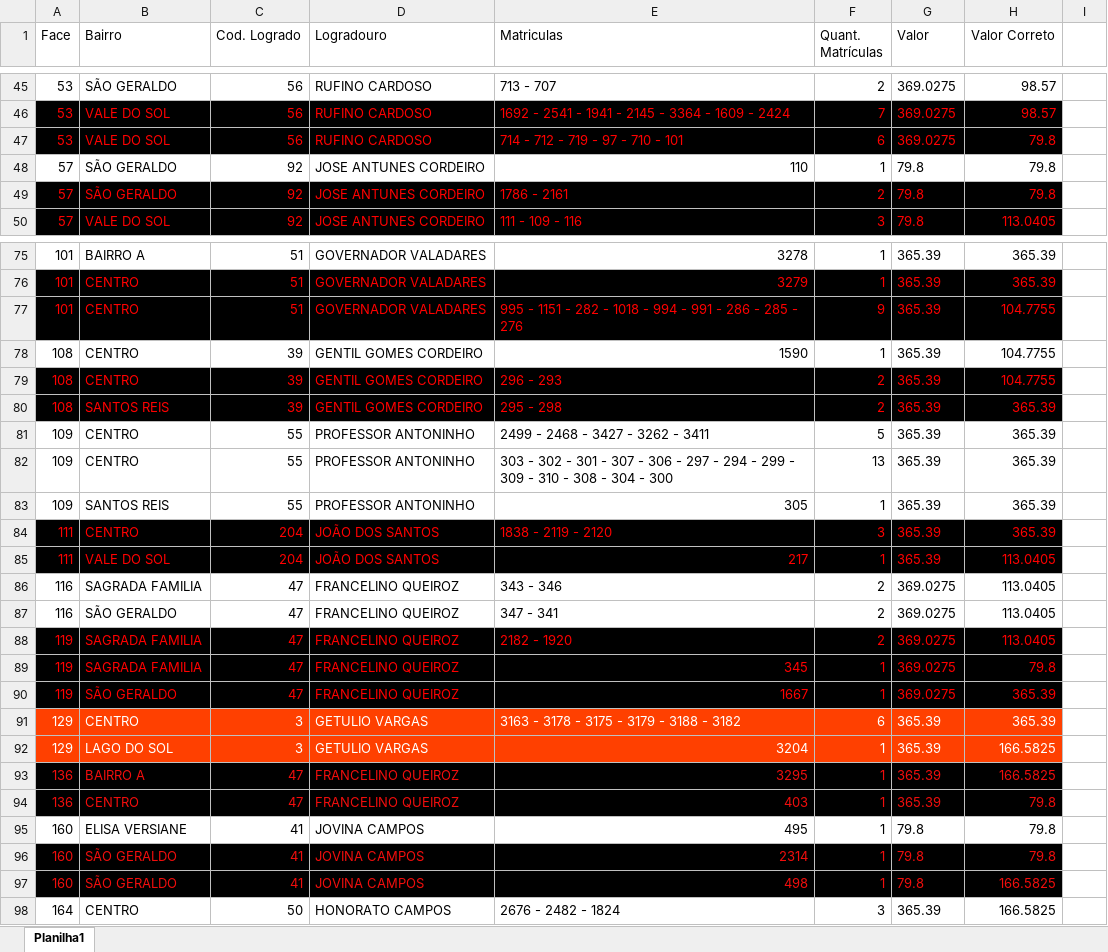
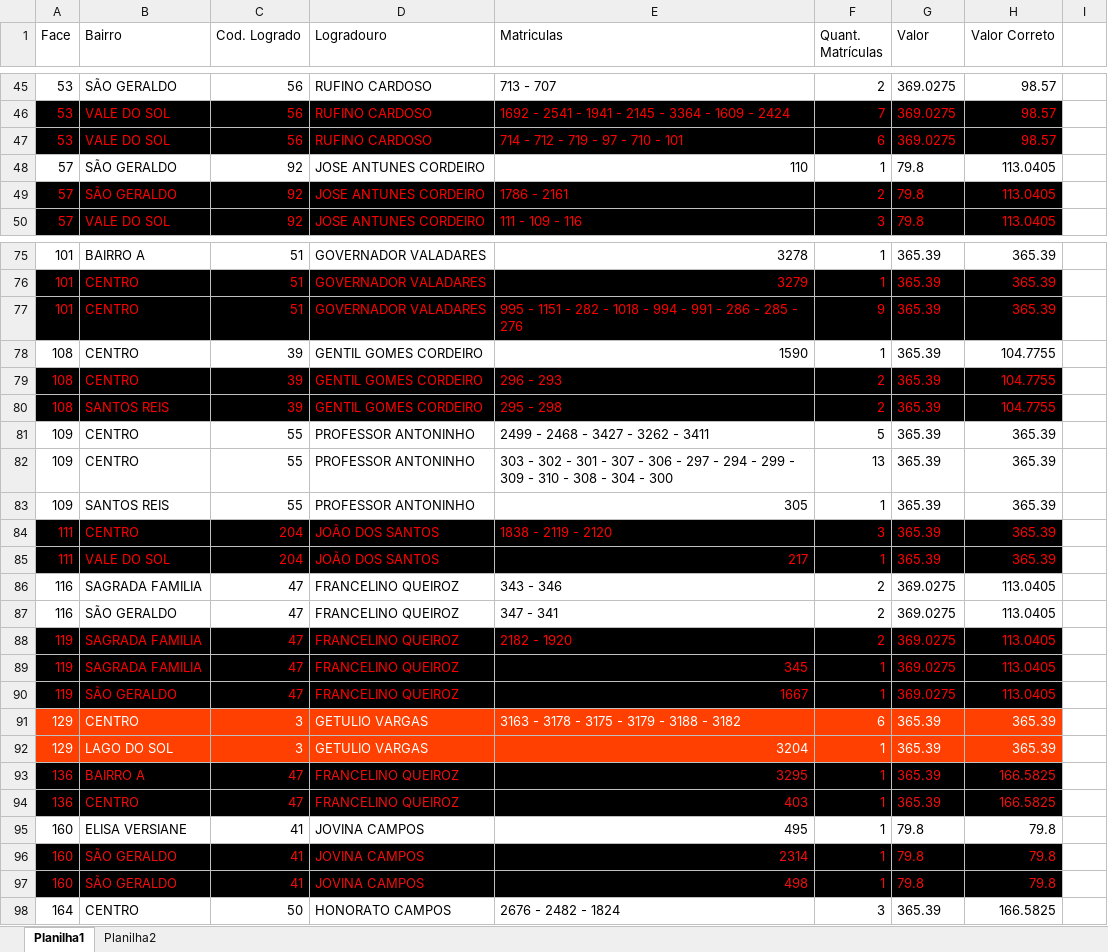
Before and after one commit to Jeffs-Soares/sheets, an Excel workbook: faces.xlsx, sheet Planilha1, drawn as a sheet; only a part is shown, gaps mark what is left out; values as stored, in another font and other column widths than the file's, no borders; charts and pictures not drawn; the diff covers the shown part only; the diff names each change by its address in the sheet, - before the commit and + after, or states it on an @@ line.

```diff
--- a/faces.xlsx (sheet Planilha1)
+++ b/faces.xlsx (sheet Planilha1)
+sheet tab: Planilha2
-H47 (Valor Correto): 79.8
+H47 (Valor Correto): 98.57
-H48:H49 (Valor Correto): 79.8
+H48:H49 (Valor Correto): 113.0405
-H77 (Valor Correto): 104.7755
+H77 (Valor Correto): 365.39
-H80 (Valor Correto): 365.39
+H80 (Valor Correto): 104.7755
-H85 (Valor Correto): 113.0405
+H85 (Valor Correto): 365.39
-H89 (Valor Correto): 79.8
+H89 (Valor Correto): 113.0405
-H90 (Valor Correto): 365.39
+H90 (Valor Correto): 113.0405
-H92 (Valor Correto): 166.5825
+H92 (Valor Correto): 365.39
-H94 (Valor Correto): 79.8
+H94 (Valor Correto): 166.5825
-H97 (Valor Correto): 166.5825
+H97 (Valor Correto): 79.8
```
Also changed, not shown: 18 edited cells and cell formats elsewhere in this sheet, 4 other files.
